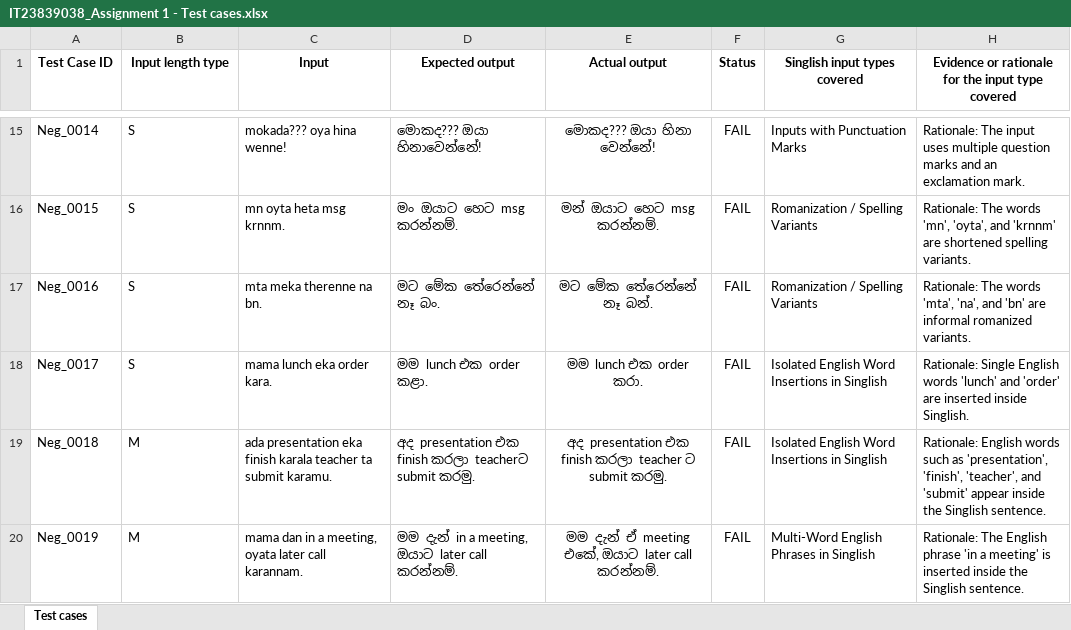
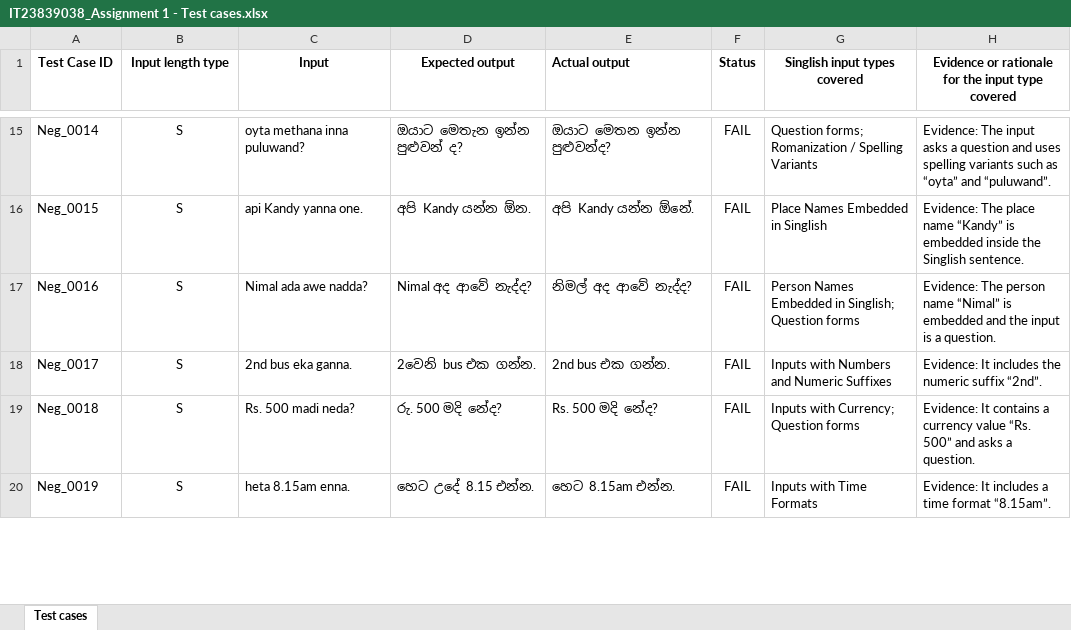
Before and after one commit to suneraimasha/IT23839038_playwright_Assignment1, an Excel workbook: IT23839038_Assignment 1 - Test cases.xlsx, sheet Test cases, drawn as a sheet; only a part is shown, gaps mark what is left out; values as stored, in another font and other column widths than the file's, no borders; table styles not drawn; the diff covers the shown part only; the diff names each change by its address in the sheet, - before the commit and + after, or states it on an @@ line.

```diff
--- a/IT23839038_Assignment 1 - Test cases.xlsx (sheet Test cases)
+++ b/IT23839038_Assignment 1 - Test cases.xlsx (sheet Test cases)
-E1 alignment: center
+E1 alignment: left
-B15:B20 alignment: left
+B15:B20 alignment: center
-C15 (Input): mokada??? oya hina wenne!
+C15 (Input): oyta methana inna puluwand?
-D15 (Expected output): මොකද??? ඔයා හිනාවෙන්නේ!
+D15 (Expected output): ඔයාට මෙතැන ඉන්න පුළුවන් ද?
-E15:E20 alignment: center
+E15:E20 alignment: left
-E15 (Actual output): මොකද??? ඔයා හිනා වෙන්නේ!
+E15 (Actual output): ඔයාට මෙතන ඉන්න පුළුවන්ද?
-G15 (Singlish input types covered): Inputs with Punctuation Marks
+G15 (Singlish input types covered): Question forms; Romanization / Spelling Variants
-H15: Rationale: The input uses multiple question marks and an exclamation mark.
+H15: Evidence: The input asks a question and uses spelling variants such as “oyta” and “puluwand”.
-C16 (Input): mn oyta heta msg krnnm.
+C16 (Input): api Kandy yanna one.
-D16 (Expected output): මං ඔයාට හෙට msg කරන්නම්.
+D16 (Expected output): අපි Kandy යන්න ඕන.
-E16 (Actual output): මන් ඔයාට හෙට msg කරන්නම්.
+E16 (Actual output): අපි Kandy යන්න ඕනේ.
-G16 (Singlish input types covered): Romanization / Spelling Variants
+G16 (Singlish input types covered): Place Names Embedded in Singlish
-H16: Rationale: The words 'mn', 'oyta', and 'krnnm' are shortened spelling variants.
+H16: Evidence: The place name “Kandy” is embedded inside the Singlish sentence.
-C17 (Input): mta meka therenne na bn.
+C17 (Input): Nimal ada awe nadda?
-D17 (Expected output): මට මේක තේරෙන්නේ නෑ බං.
+D17 (Expected output): Nimal අද ආවේ නැද්ද?
-E17 (Actual output): මට මේක තේරෙන්නේ නෑ බන්.
+E17 (Actual output): නිමල් අද ආවේ නැද්ද?
-G17 (Singlish input types covered): Romanization / Spelling Variants
+G17 (Singlish input types covered): Person Names Embedded in Singlish; Question forms
-H17: Rationale: The words 'mta', 'na', and 'bn' are informal romanized variants.
+H17: Evidence: The person name “Nimal” is embedded and the input is a question.
-C18 (Input): mama lunch eka order kara.
+C18 (Input): 2nd bus eka ganna.
-D18 (Expected output): මම lunch එක order කළා.
+D18 (Expected output): 2වෙනි bus එක ගන්න.
-E18 (Actual output): මම lunch එක order කරා.
+E18 (Actual output): 2nd bus එක ගන්න.
-G18 (Singlish input types covered): Isolated English Word Insertions in Singlish
+G18 (Singlish input types covered): Inputs with Numbers and Numeric Suffixes
-H18: Rationale: Single English words 'lunch' and 'order' are inserted inside Singlish.
+H18: Evidence: It includes the numeric suffix “2nd”.
-B19:B20 (Input length type): M
+B19:B20 (Input length type): S
-C19 (Input): ada presentation eka finish karala teacher ta submit karamu.
+C19 (Input): Rs. 500 madi neda?
-D19 (Expected output): අද presentation එක finish කරලා teacherට submit කරමු.
+D19 (Expected output): රු. 500 මදි නේද?
-E19 (Actual output): අද presentation එක finish කරලා teacher ට submit කරමු.
+E19 (Actual output): Rs. 500 මදි නේද?
-G19 (Singlish input types covered): Isolated English Word Insertions in Singlish
+G19 (Singlish input types covered): Inputs with Currency; Question forms
-H19: Rationale: English words such as 'presentation', 'finish', 'teacher', and 'submit' appear inside the Singlish sentence.
+H19: Evidence: It contains a currency value “Rs. 500” and asks a question.
-C20 (Input): mama dan in a meeting, oyata later call karannam.
+C20 (Input): heta 8.15am enna.
-D20 (Expected output): මම දැන් in a meeting, ඔයාට later call කරන්නම්.
+D20 (Expected output): හෙට උදේ 8.15 එන්න.
-E20 (Actual output): මම දැන් ඒ meeting එකේ, ඔයාට later call කරන්නම්.
+E20 (Actual output): හෙට 8.15am එන්න.
-G20 (Singlish input types covered): Multi-Word English Phrases in Singlish
+G20 (Singlish input types covered): Inputs with Time Formats
-H20: Rationale: The English phrase 'in a meeting' is inserted inside the Singlish sentence.
+H20: Evidence: It includes a time format “8.15am”.
```
Also changed, not shown: 2 added rows, 234 edited cells and cell formats elsewhere in this sheet, hidden cells.
